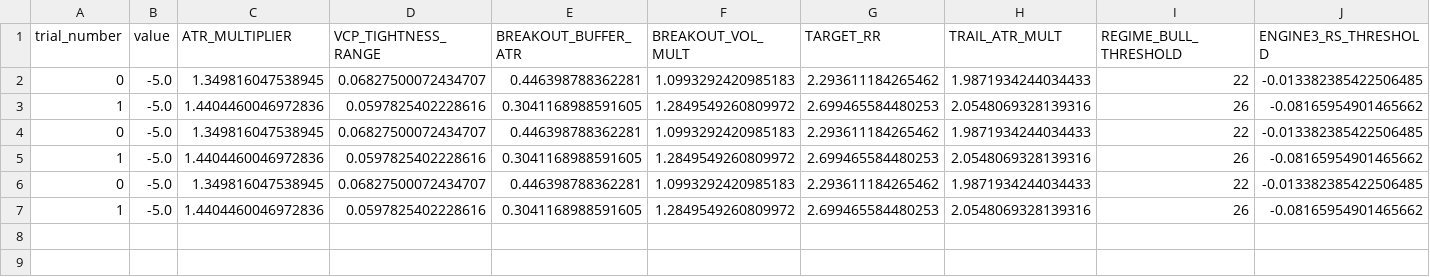
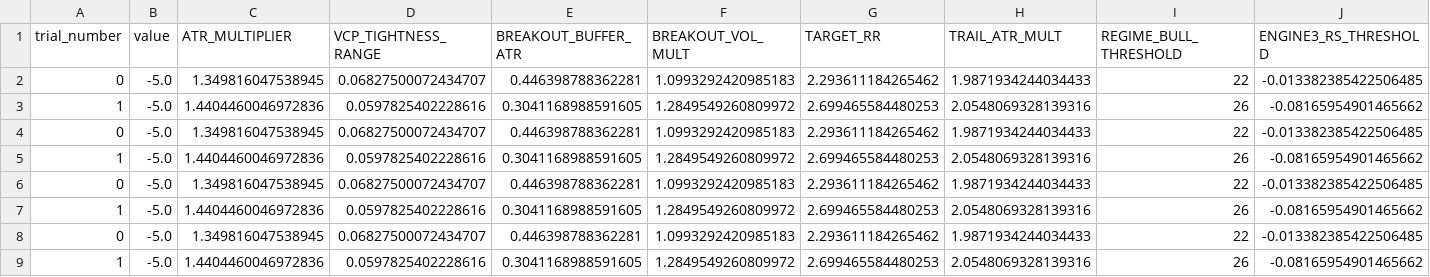
Before and after one commit to amit1703/swing-trade-engine, a CSV file: swing-trading-dashboard/backend/optuna_trial_log.csv, drawn as a sheet; the diff names each change by its address in the sheet, - before the commit and + after, or states it on an @@ line.

```diff
--- a/swing-trading-dashboard/backend/optuna_trial_log.csv
+++ b/swing-trading-dashboard/backend/optuna_trial_log.csv
+row 8: 0 | -5.0 | 1.349816047538945 | 0.06827500072434707 | 0.446398788362281 | 1.0993292420985183 | 2.293611184265462 | 1.9871934244034433 | 22 | -0.013382385422506485
+row 9: 1 | -5.0 | 1.4404460046972836 | 0.0597825402228616 | 0.3041168988591605 | 1.2849549260809972 | 2.699465584480253 | 2.0548069328139316 | 26 | -0.08165954901465662
```
Also changed, not shown: 11 other files.
